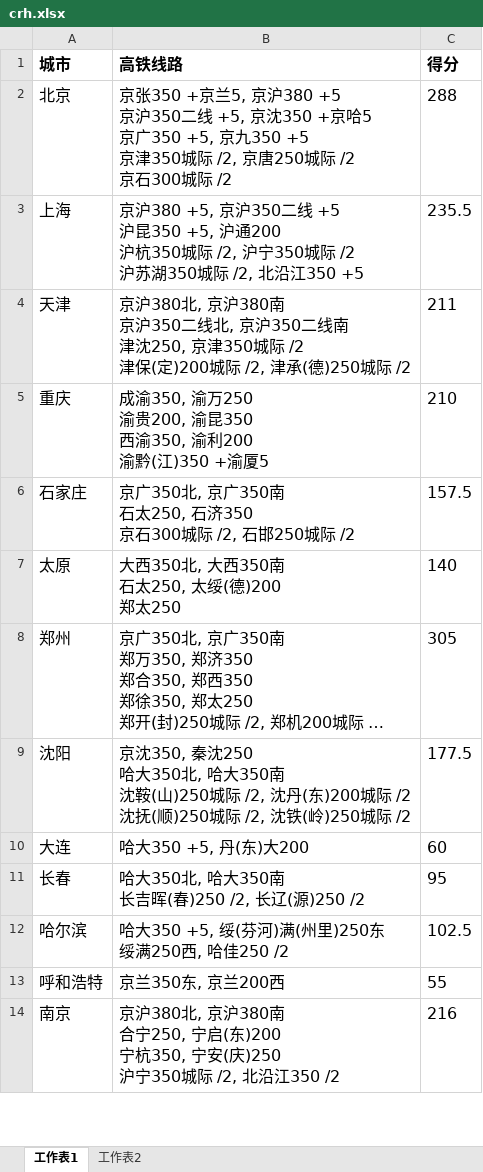
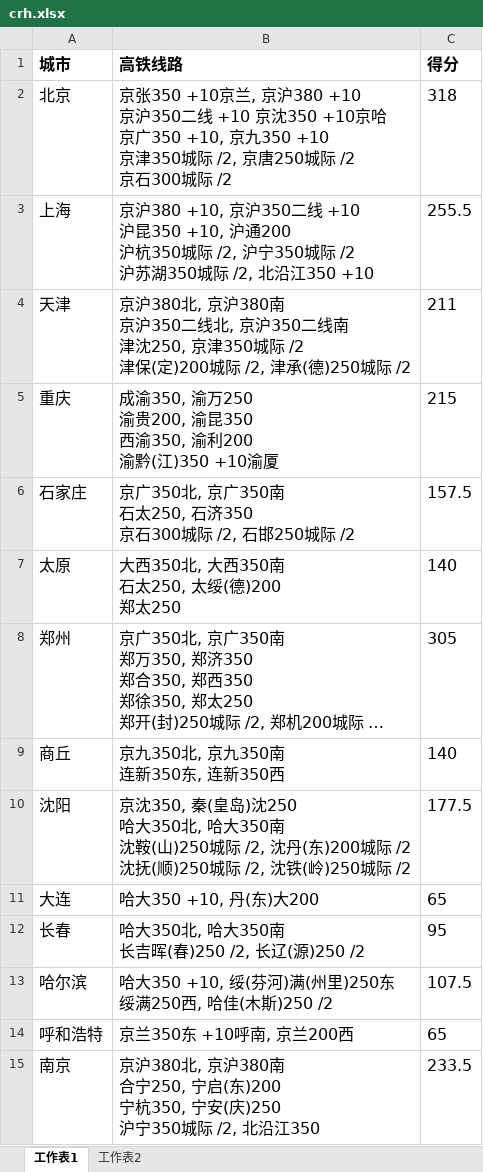
Before and after one commit to soneway/city-rank, an Excel workbook: railway/crh.xlsx, sheet 工作表1, drawn as a sheet; only a part is shown; long unchanged cells end in …; values as stored, in another font and other column widths than the file's, no borders; addresses are those after the commit; ↵ is a line break in a cell; the diff covers the shown part only; the diff names each change by its address in the sheet, - before the commit and + after, or states it on an @@ line.

```diff
--- a/railway/crh.xlsx (sheet 工作表1)
+++ b/railway/crh.xlsx (sheet 工作表1)
-B2 (高铁线路): 京张350 +京兰5, 京沪380 +5 ↵ 京沪350二线 +5, 京沈350 +京哈5 ↵ 京广350 +5, 京九350 +5 ↵ 京津350城…
+B2 (高铁线路): 京张350 +10京兰, 京沪380 +10 ↵ 京沪350二线 +10 京沈350 +10京哈 ↵ 京广350 +10, 京九350 +10 ↵ 京津350城…
-C2 (得分): 288
+C2 (得分): 318
-B3 (高铁线路): 京沪380 +5, 京沪350二线 +5 ↵ 沪昆350 +5, 沪通200 ↵ 沪杭350城际 /2, 沪宁350城际 /2 ↵ 沪苏湖350城际 /2, 北沿江350 +5
+B3 (高铁线路): 京沪380 +10, 京沪350二线 +10 ↵ 沪昆350 +10, 沪通200 ↵ 沪杭350城际 /2, 沪宁350城际 /2 ↵ 沪苏湖350城际 /2, 北沿江350 +10
-C3 (得分): 235.5
+C3 (得分): 255.5
-B5 (高铁线路): …黔(江)350 +渝厦5
+B5 (高铁线路): …黔(江)350 +10渝厦
-C5 (得分): 210
+C5 (得分): 215
+row 9: 商丘 | 京九350北, 京九350南 ↵ 连新350东, 连新350西 | 140
-B10 (高铁线路): 京沈350, 秦沈250 ↵ 哈大…
+B10 (高铁线路): 京沈350, 秦(皇岛)沈250 ↵ 哈大…
-B11 (高铁线路): 哈大350 +5, 丹(东)大200
+B11 (高铁线路): 哈大350 +10, 丹(东)大200
-C11 (得分): 60
+C11 (得分): 65
-B13 (高铁线路): 哈大350 +5, 绥(芬河)满(州里)250东 ↵ 绥满250西, 哈佳250 /2
+B13 (高铁线路): 哈大350 +10, 绥(芬河)满(州里)250东 ↵ 绥满250西, 哈佳(木斯)250 /2
-C13 (得分): 102.5
+C13 (得分): 107.5
-B14 (高铁线路): 京兰350东, 京兰200西
+B14 (高铁线路): 京兰350东 +10呼南, 京兰200西
-C14 (得分): 55
+C14 (得分): 65
-B15 (高铁线路): …北沿江350 /2
+B15 (高铁线路): …北沿江350
-C15 (得分): 216
+C15 (得分): 233.5
```
Also changed, not shown: 3 added rows and 34 edited cells elsewhere in this sheet, sheet 工作表2, formulas that keep their value.
